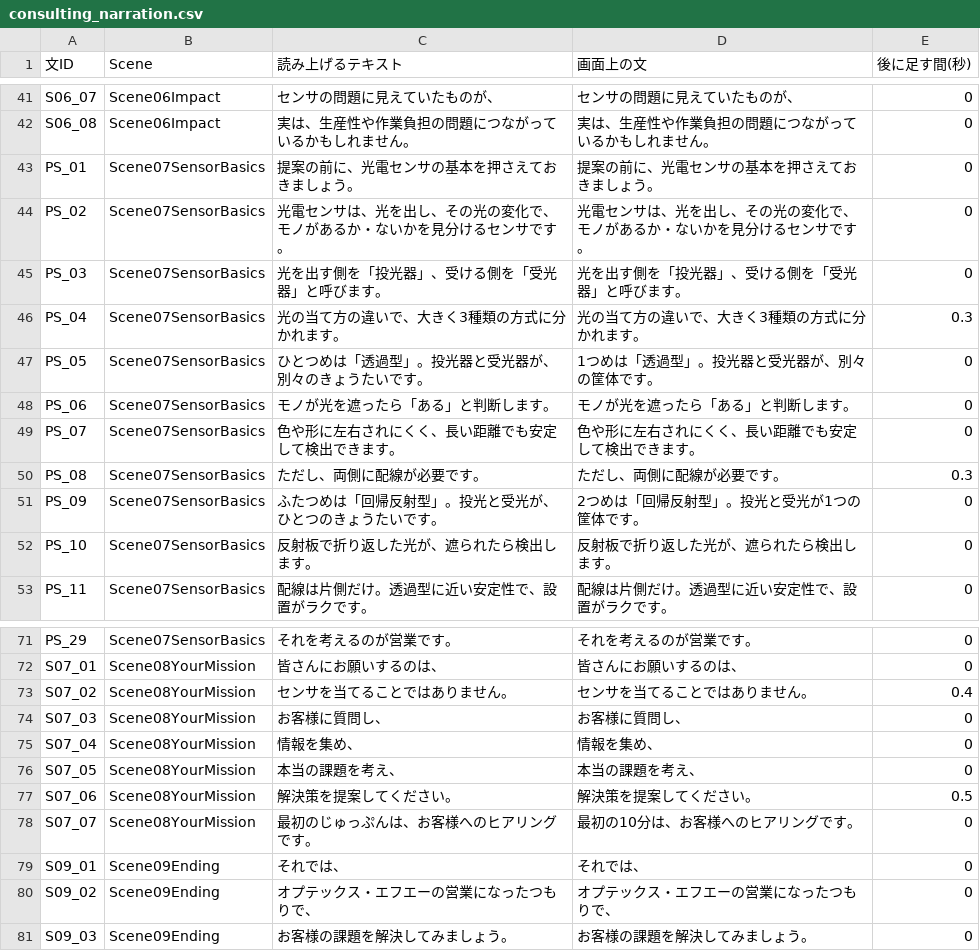
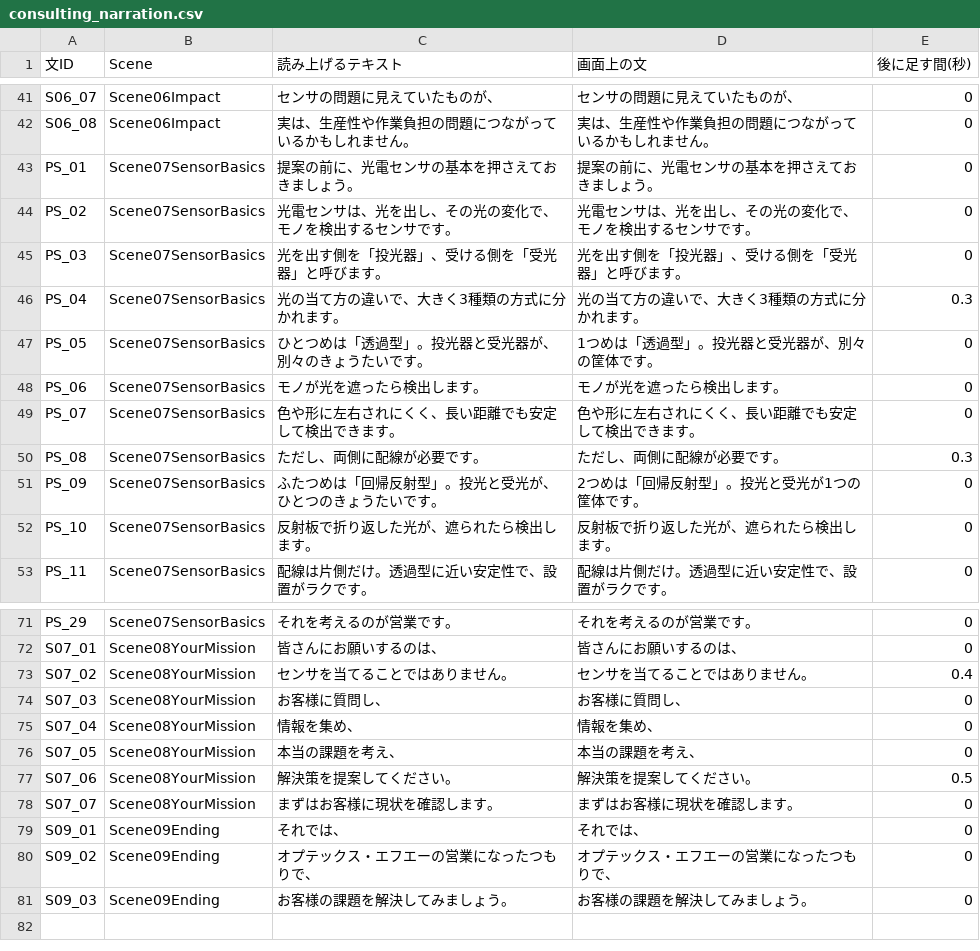
Before and after one commit to 45delonghi-alt/sales-training-video, a CSV file: consulting_narration.csv, drawn as a sheet; only a part is shown, gaps mark what is left out.

```diff
--- a/consulting_narration.csv
+++ b/consulting_narration.csv
@@ -43,3 +43,3 @@
 "PS_01","Scene07SensorBasics","提案の前に、光電センサの基本を押さえておきましょう。","提案の前に、光電センサの基本を押さえておきましょう。","0"
-"PS_02","Scene07SensorBasics","光電センサは、光を出し、その光の変化で、モノがあるか・ないかを見分けるセンサです。","光電センサは、光を出し、その光の変化で、モノがあるか・ないかを見分けるセンサです。","0"
+"PS_02","Scene07SensorBasics","光電センサは、光を出し、その光の変化で、モノを検出するセンサです。","光電センサは、光を出し、その光の変化で、モノを検出するセンサです。","0"
 "PS_03","Scene07SensorBasics","光を出す側を「投光器」、受ける側を「受光器」と呼びます。","光を出す側を「投光器」、受ける側を「受光器」と呼びます。","0"
@@ -47,3 +47,3 @@
 "PS_05","Scene07SensorBasics","ひとつめは「透過型」。投光器と受光器が、別々のきょうたいです。","1つめは「透過型」。投光器と受光器が、別々の筐体です。","0"
-"PS_06","Scene07SensorBasics","モノが光を遮ったら「ある」と判断します。","モノが光を遮ったら「ある」と判断します。","0"
+"PS_06","Scene07SensorBasics","モノが光を遮ったら検出します。","モノが光を遮ったら検出します。","0"
 "PS_07","Scene07SensorBasics","色や形に左右されにくく、長い距離でも安定して検出できます。","色や形に左右されにくく、長い距離でも安定して検出できます。","0"
@@ -77,3 +77,3 @@
 "S07_06","Scene08YourMission","解決策を提案してください。","解決策を提案してください。","0.5"
-"S07_07","Scene08YourMission","最初のじゅっぷんは、お客様へのヒアリングです。","最初の10分は、お客様へのヒアリングです。","0"
+"S07_07","Scene08YourMission","まずはお客様に現状を確認します。","まずはお客様に現状を確認します。","0"
 "S09_01","Scene09Ending","それでは、","それでは、","0"
```
Also changed, not shown: 5 other files.
